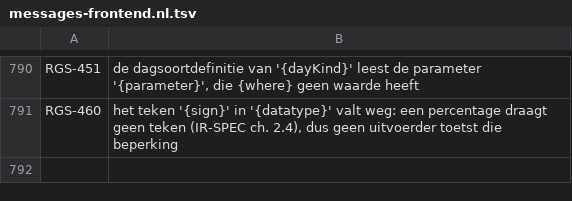
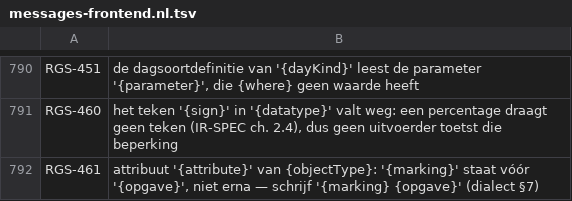
Before and after one commit to uchar-dev/uchar, a TSV file: frontends/regelspraak/src/main/resources/dev/uchar/regelspraak/message/messages-frontend.nl.tsv, drawn as a sheet; only a part is shown, gaps mark what is left out; the diff names each change by its address in the sheet, - before the commit and + after, or states it on an @@ line.

Commit message:
Frontend: een markering na de opgavemarkering krijgt een eigen melding
De volgorde van de twee markeringen ligt vast, en de omgekeerde gaf de
kale syntaxfout van de parser. Wie haar zo schrijft, moet de goede
volgorde te lezen krijgen: de grammatica laat de markering na de
opgavemarkering toe, alleen zodat de resolver haar bij naam weigert,
zoals de opgavemarkering op een kenmerk.

```diff
--- a/frontends/regelspraak/src/main/resources/dev/uchar/regelspraak/message/messages-frontend.nl.tsv
+++ b/frontends/regelspraak/src/main/resources/dev/uchar/regelspraak/message/messages-frontend.nl.tsv
+row 792: RGS-461 | attribuut '{attribute}' van {objectType}: '{marking}' staat vóór '{opgave}', niet erna — schrijf '{marking} {opgave}' (dialect §7)
```
Also changed, not shown: frontends/regelspraak/src/main/resources/dev/uchar/regelspraak/diagnostic-codes.tsv, frontends/regelspraak/src/main/resources/dev/uchar/regelspraak/message/messages-frontend.en.tsv, 4 other files.
